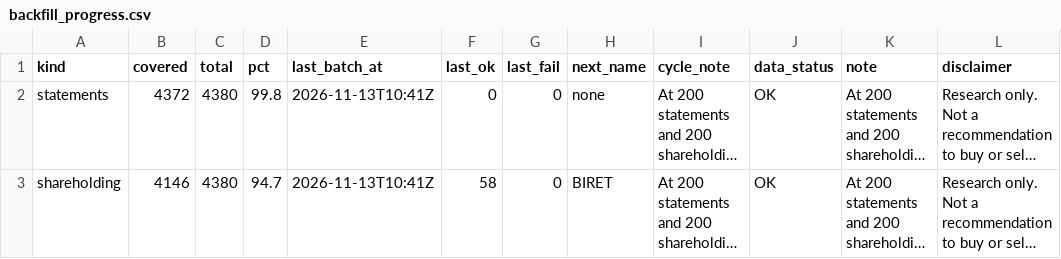
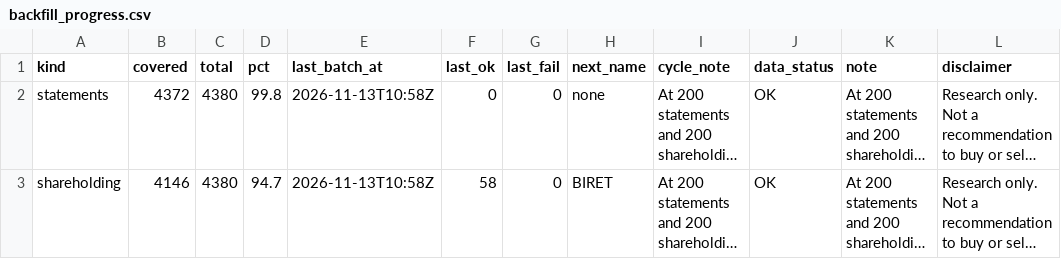
Before and after one commit to PatelNicknp/nicks-india-stock-desk, a CSV file: data/backfill_progress.csv, drawn as a sheet; long unchanged cells end in …; the diff names each change by its address in the sheet, - before the commit and + after, or states it on an @@ line.

Commit message:
Backfill financials and shareholding 2026-11-13T10:59Z

```diff
--- a/data/backfill_progress.csv
+++ b/data/backfill_progress.csv
-E2:E3 (last_batch_at): 2026-11-13T10:41Z
+E2:E3 (last_batch_at): 2026-11-13T10:58Z
```
Also changed, not shown: 1 other file.
